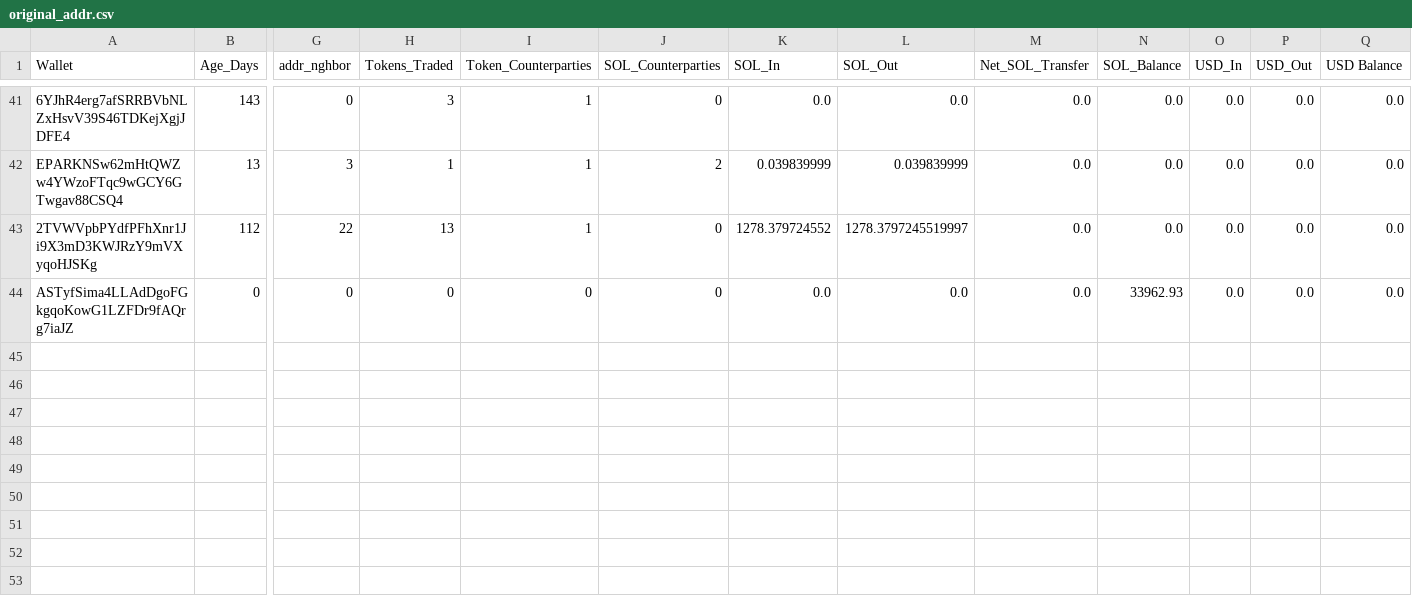
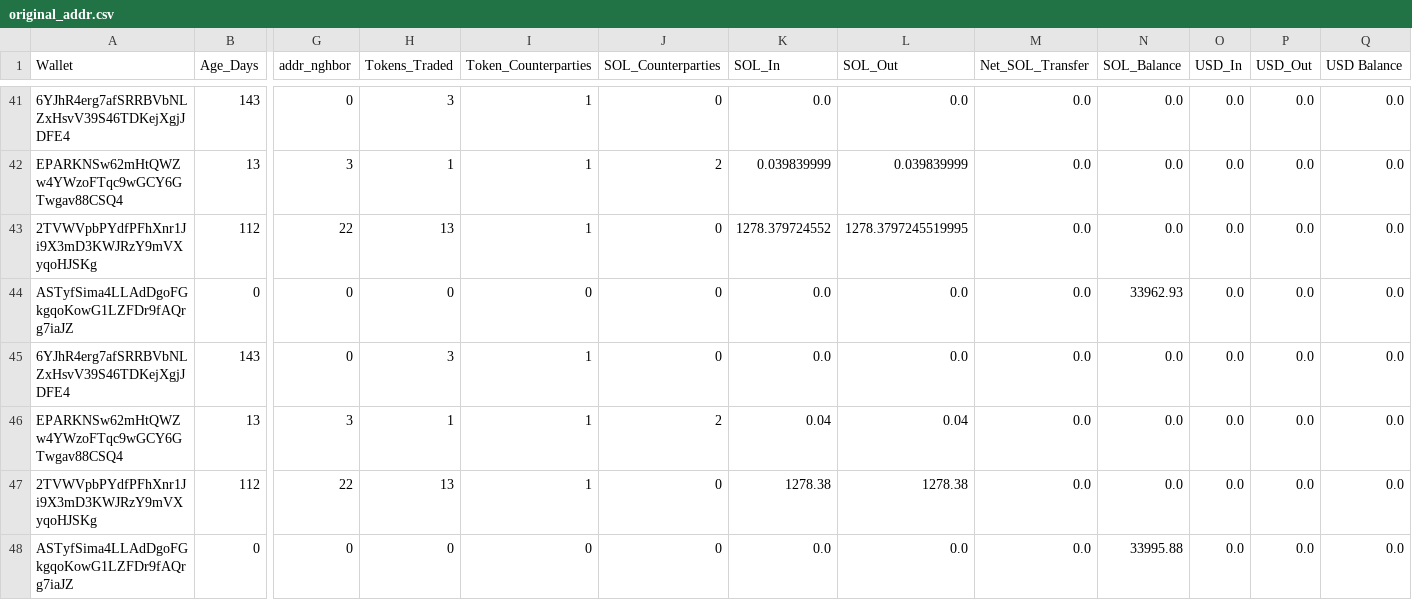
Before and after one commit to prasanna-ML-expert/jayind, a CSV file: original_addr.csv, drawn as a sheet; only a part is shown, gaps mark what is left out; rows hold the shown columns only; the diff names each change by its address in the sheet, - before the commit and + after, or states it on an @@ line.

Commit message:
Update

```diff
--- a/original_addr.csv
+++ b/original_addr.csv
-L43 (SOL_Out): 1278.3797245519997
+L43 (SOL_Out): 1278.3797245519995
+row 45: 6YJhR4erg7afSRRBVbNLZxHsvV39S46TDKejXgjJDFE4 | 143 | 0 | 3 | 1 | 0 | 0.0 | 0.0 | 0.0 | 0.0 | 0.0 | 0.0 | 0.0
+row 46: EPARKNSw62mHtQWZw4YWzoFTqc9wGCY6GTwgav88CSQ4 | 13 | 3 | 1 | 1 | 2 | 0.04 | 0.04 | 0.0 | 0.0 | 0.0 | 0.0 | 0.0
+row 47: 2TVWVpbPYdfPFhXnr1Ji9X3mD3KWJRzY9mVXyqoHJSKg | 112 | 22 | 13 | 1 | 0 | 1278.38 | 1278.38 | 0.0 | 0.0 | 0.0 | 0.0 | 0.0
+row 48: ASTyfSima4LLAdDgoFGkgqoKowG1LZFDr9fAQrg7iaJZ | 0 | 0 | 0 | 0 | 0 | 0.0 | 0.0 | 0.0 | 33995.88 | 0.0 | 0.0 | 0.0
```
